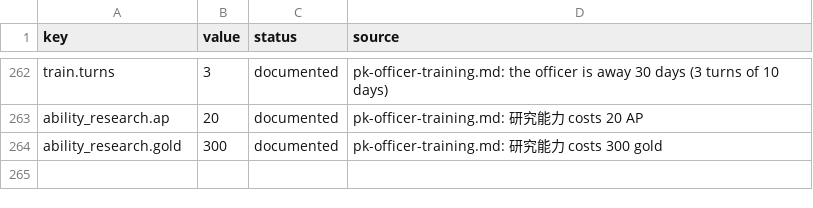
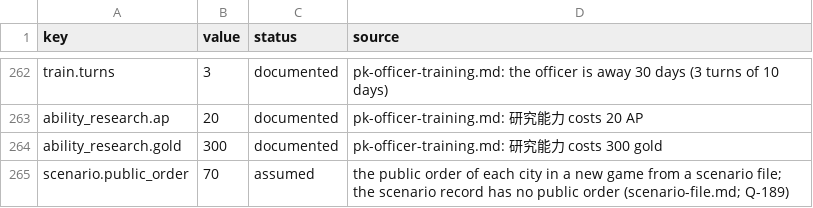
Before and after one commit to yksi7417/sanguodream, a TSV file: data/placeholder/rules.tsv, drawn as a sheet; only a part is shown, gaps mark what is left out; the diff names each change by its address in the sheet, - before the commit and + after, or states it on an @@ line.

```diff
--- a/data/placeholder/rules.tsv
+++ b/data/placeholder/rules.tsv
+row 265: scenario.public_order | 70 | assumed | the public order of each city in a new game from a scenario file; the scenario record has no public order (scenario-file.md; Q-189)
```
Also changed, not shown: 1 other file.
